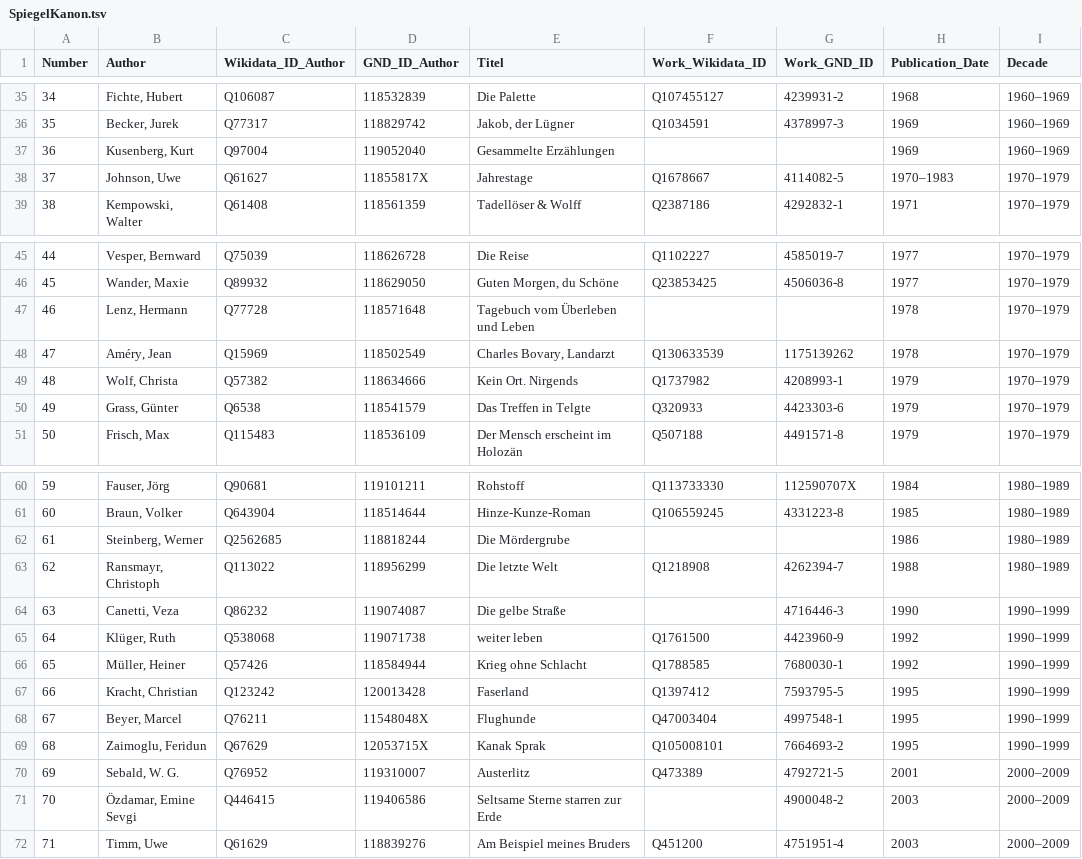
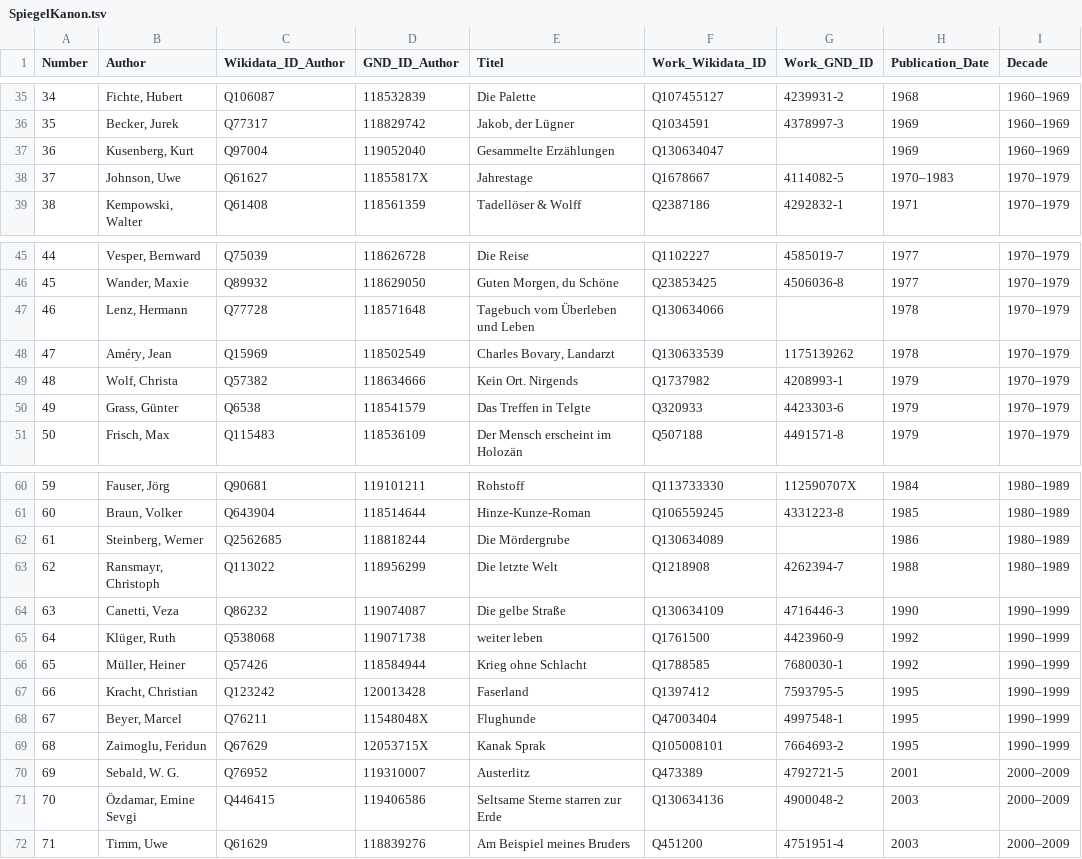
Before and after one commit to temporal-communities/spiegel-canon, a TSV file: SpiegelKanon.tsv, drawn as a sheet; only a part is shown, gaps mark what is left out.

Commit message:
add Wikidata IDs

```diff
--- a/SpiegelKanon.tsv
+++ b/SpiegelKanon.tsv
@@ -36,3 +36,3 @@ Number	Author	Wikidata_ID_Author	GND_ID_Author	Titel	Work_Wikidata_ID	Work_GND_I
 35	Becker, Jurek	Q77317	118829742	Jakob, der Lügner	Q1034591	4378997-3	1969	1960–1969
-36	Kusenberg, Kurt	Q97004	119052040	Gesammelte Erzählungen			1969	1960–1969
+36	Kusenberg, Kurt	Q97004	119052040	Gesammelte Erzählungen	Q130634047		1969	1960–1969
 37	Johnson, Uwe	Q61627	11855817X	Jahrestage	Q1678667	4114082-5	1970–1983	1970–1979
@@ -46,3 +46,3 @@ Number	Author	Wikidata_ID_Author	GND_ID_Author	Titel	Work_Wikidata_ID	Work_GND_I
 45	Wander, Maxie	Q89932	118629050	Guten Morgen, du Schöne	Q23853425	4506036-8	1977	1970–1979
-46	Lenz, Hermann	Q77728	118571648	Tagebuch vom Überleben und Leben			1978	1970–1979
+46	Lenz, Hermann	Q77728	118571648	Tagebuch vom Überleben und Leben	Q130634066		1978	1970–1979
 47	Améry, Jean	Q15969	118502549	Charles Bovary, Landarzt	Q130633539	1175139262	1978	1970–1979
@@ -61,5 +61,5 @@ Number	Author	Wikidata_ID_Author	GND_ID_Author	Titel	Work_Wikidata_ID	Work_GND_I
 60	Braun, Volker	Q643904	118514644	Hinze-Kunze-Roman	Q106559245	4331223-8	1985	1980–1989
-61	Steinberg, Werner	Q2562685	118818244	Die Mördergrube			1986	1980–1989
+61	Steinberg, Werner	Q2562685	118818244	Die Mördergrube	Q130634089		1986	1980–1989
 62	Ransmayr, Christoph	Q113022	118956299	Die letzte Welt	Q1218908	4262394-7	1988	1980–1989
-63	Canetti, Veza	Q86232	119074087	Die gelbe Straße		4716446-3	1990	1990–1999
+63	Canetti, Veza	Q86232	119074087	Die gelbe Straße	Q130634109	4716446-3	1990	1990–1999
 64	Klüger, Ruth	Q538068	119071738	weiter leben	Q1761500	4423960-9	1992	1990–1999
@@ -70,3 +70,3 @@ Number	Author	Wikidata_ID_Author	GND_ID_Author	Titel	Work_Wikidata_ID	Work_GND_I
 69	Sebald, W. G.	Q76952	119310007	Austerlitz	Q473389	4792721-5	2001	2000–2009
-70	Özdamar, Emine Sevgi	Q446415	119406586	Seltsame Sterne starren zur Erde		4900048-2	2003	2000–2009
+70	Özdamar, Emine Sevgi	Q446415	119406586	Seltsame Sterne starren zur Erde	Q130634136	4900048-2	2003	2000–2009
 71	Timm, Uwe	Q61629	118839276	Am Beispiel meines Bruders	Q451200	4751951-4	2003	2000–2009
```
